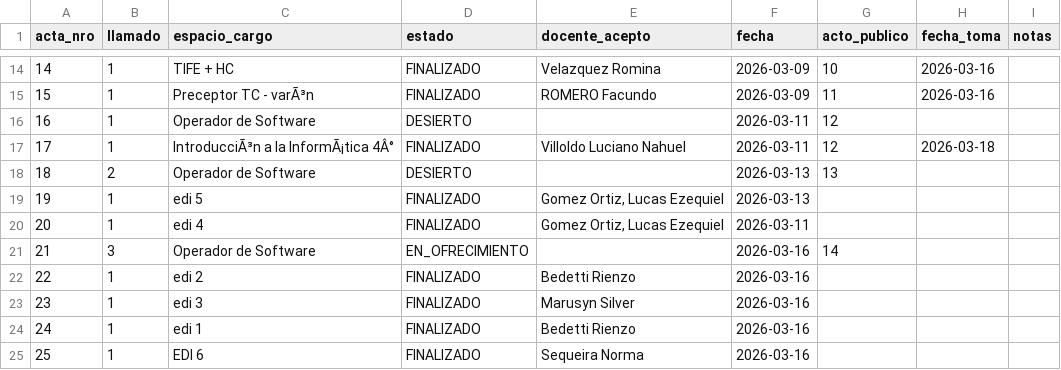
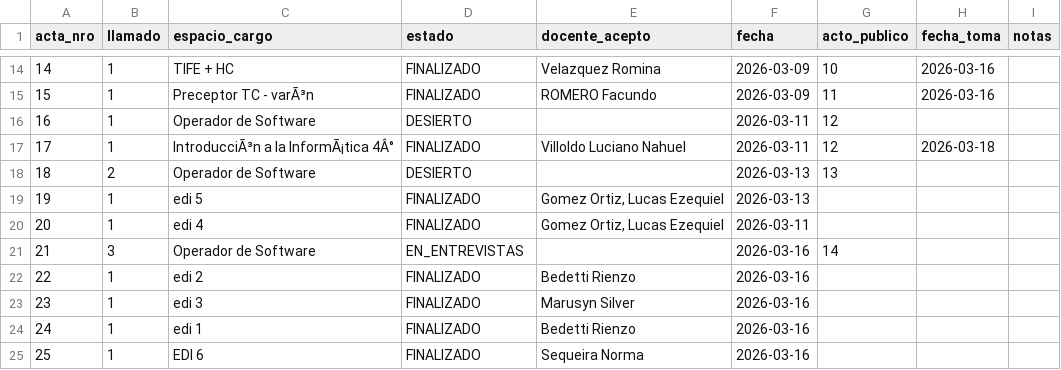
Before and after one commit to idgaitan/azurduy-visor, a CSV file: ofrecimientos.csv, drawn as a sheet; only a part is shown, gaps mark what is left out.

Commit message:
auto: ofrecimientos 2026

```diff
--- a/ofrecimientos.csv
+++ b/ofrecimientos.csv
@@ -20,3 +20,3 @@ acta_nro,llamado,espacio_cargo,estado,docente_acepto,fecha,acto_publico,fecha_to
 20,1,edi 4,FINALIZADO,"Gomez Ortiz, Lucas Ezequiel",2026-03-11,,,
-21,3,Operador de Software,EN_OFRECIMIENTO,,2026-03-16,14,,
+21,3,Operador de Software,EN_ENTREVISTAS,,2026-03-16,14,,
 22,1,edi 2,FINALIZADO,Bedetti Rienzo,2026-03-16,,,
```
